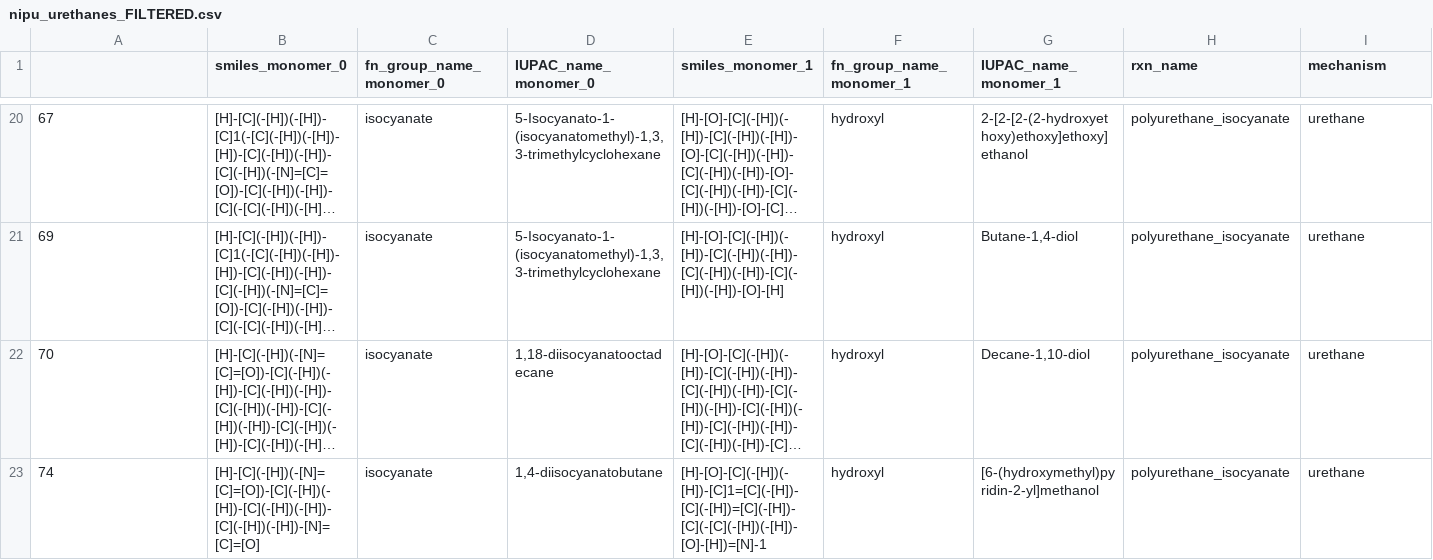
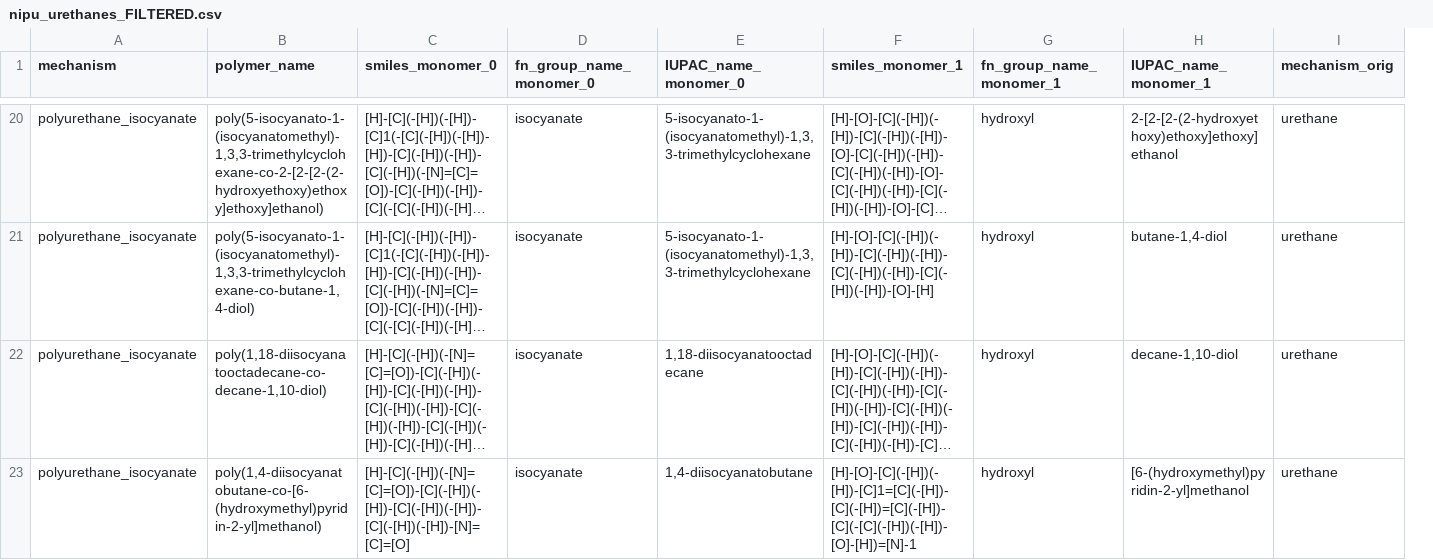
Before and after one commit to timbernat/NREL_polymers, a CSV file: monomer_data_processed/nipu_urethanes_FILTERED.csv, drawn as a sheet; only a part is shown, gaps mark what is left out; long unchanged cells end in …; removed rows and columns are numbered as before the commit, all else as after; the diff covers the shown part only; the diff names each change by its address in the sheet, - before the commit and + after, or states it on an @@ line.

Commit message:
Remade filtered SMILES datasets with mechanism- and polymer name-indexed rows

```diff
--- a/monomer_data_processed/nipu_urethanes_FILTERED.csv
+++ b/monomer_data_processed/nipu_urethanes_FILTERED.csv
+column B (polymer_name), rows 20-23: poly(5-isocyanato-1-(isocyanatomethyl)-1,3,3-trimethylcyclohexane-co-2-[2-[2-(2-hydroxyethoxy)ethoxy]ethoxy]ethanol) | poly(5-isocyanato-1-(isocyanatomethyl)-1,3,3-trimethylcyclohexane-co-butane-1,4-diol) | poly(1,18-diisocyanatooctadecane-co-decane-1,10-diol) | poly(1,4-diisocyanatobutane-co-[6-(hydroxymethyl)pyridin-2-yl]methanol)
-column H (rxn_name), rows 20-23: all polyurethane_isocyanate
-A1: (empty)
+A1: mechanism
-I1: mechanism
+I1: mechanism_orig
-A20 (mechanism): 67
+A20 (mechanism): polyurethane_isocyanate
-E20:E21 (IUPAC_name_monomer_0): 5-Isocyanato-1-(isocyanatomethyl)-1,3,3-trimethylcyclohexane
+E20:E21 (IUPAC_name_monomer_0): 5-isocyanato-1-(isocyanatomethyl)-1,3,3-trimethylcyclohexane
-A21 (mechanism): 69
+A21 (mechanism): polyurethane_isocyanate
-H21 (IUPAC_name_monomer_1): Butane-1,4-diol
+H21 (IUPAC_name_monomer_1): butane-1,4-diol
-A22 (mechanism): 70
+A22 (mechanism): polyurethane_isocyanate
-H22 (IUPAC_name_monomer_1): Decane-1,10-diol
+H22 (IUPAC_name_monomer_1): decane-1,10-diol
-A23 (mechanism): 74
+A23 (mechanism): polyurethane_isocyanate
```
Also changed, not shown: 96 edited cells elsewhere in this file, 3 other files.
